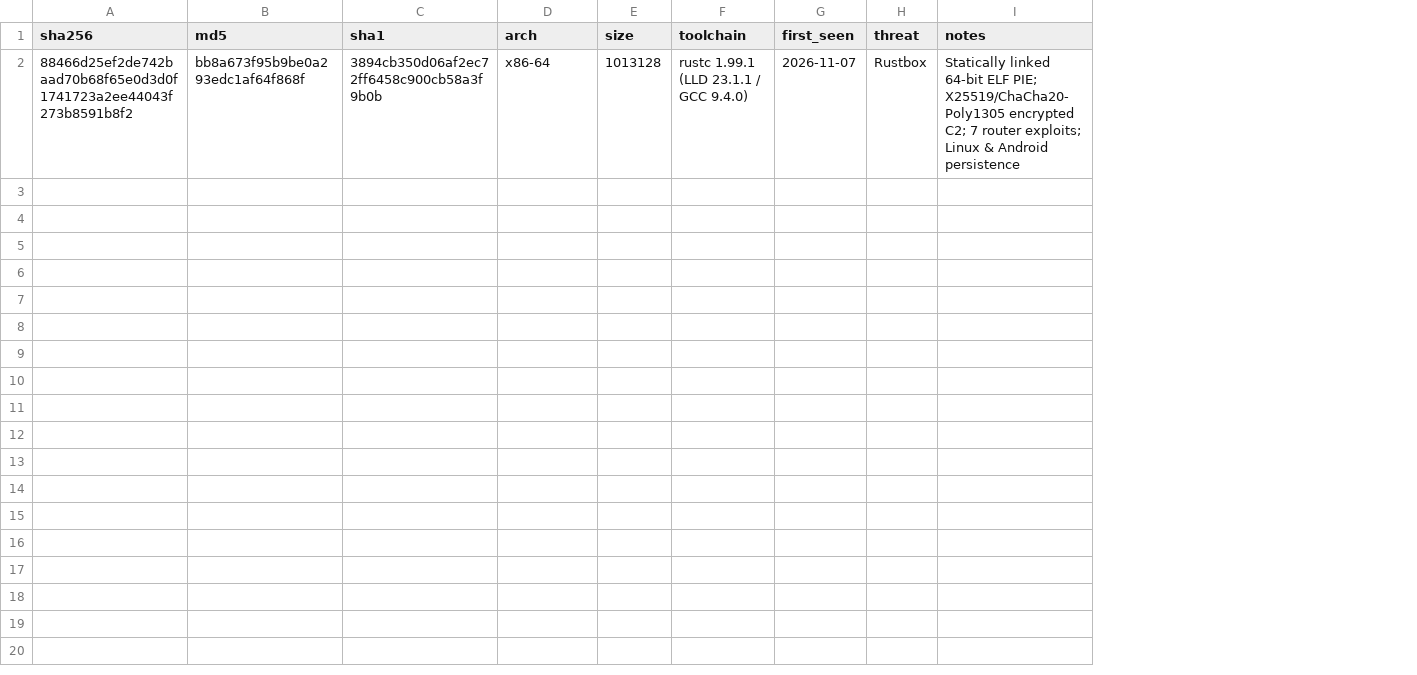
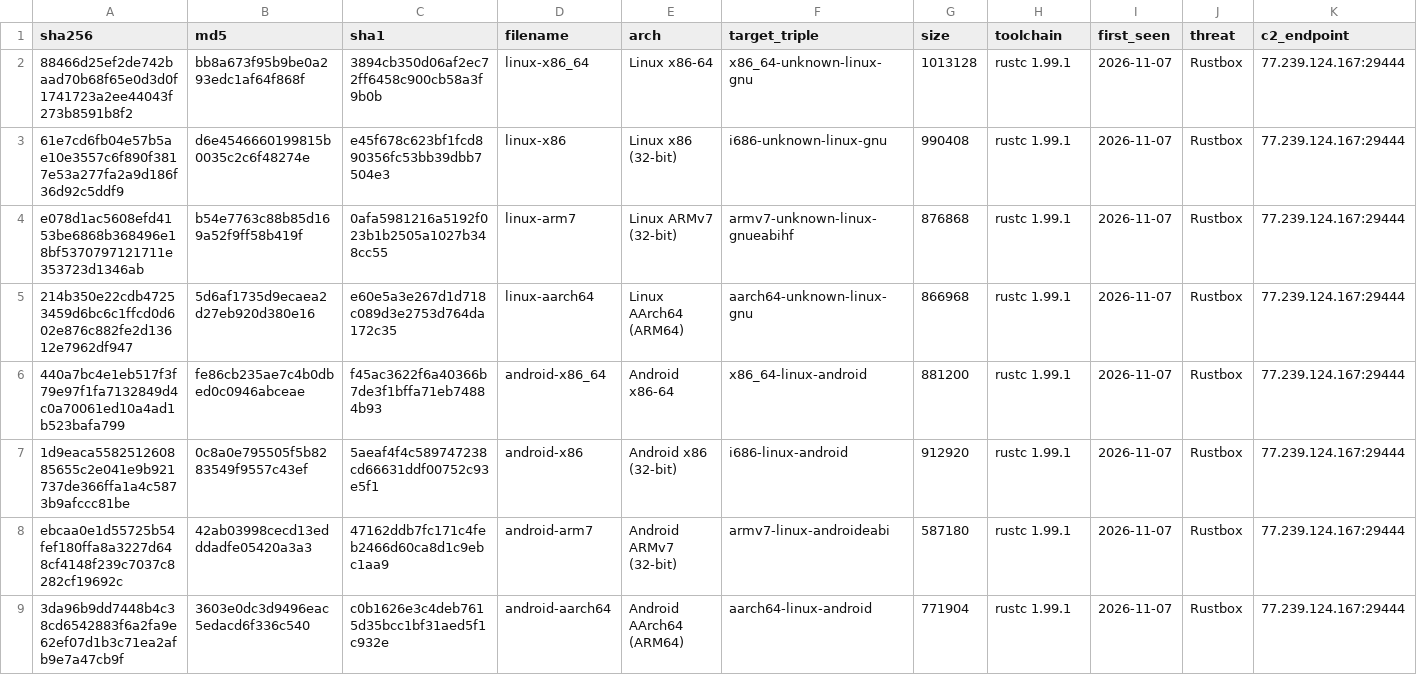
Before and after one commit to Altai-tp0x/public-research, a CSV file: rustbox/iocs/hashes.csv, drawn as a sheet; removed rows and columns are numbered as before the commit, all else as after; the diff names each change by its address in the sheet, - before the commit and + after, or states it on an @@ line.

Commit message:
rustbox update

```diff
--- a/rustbox/iocs/hashes.csv
+++ b/rustbox/iocs/hashes.csv
+column D (filename), row 2: linux-x86_64
+column F (target_triple), row 2: x86_64-unknown-linux-gnu
-column I (notes), row 2: Statically linked 64-bit ELF PIE; X25519/ChaCha20-Poly1305 encrypted C2; 7 router exploits; Linux & Android persistence
+column K (c2_endpoint), row 2: 77.239.124.167:29444
-E2 (arch): x86-64
+E2 (arch): Linux x86-64
-H2 (toolchain): rustc 1.99.1 (LLD 23.1.1 / GCC 9.4.0)
+H2 (toolchain): rustc 1.99.1
+row 3: 61e7cd6fb04e57b5ae10e3557c6f890f3817e53a277fa2a9d186f36d92c5ddf9 | d6e4546660199815b0035c2c6f48274e | e45f678c623bf1fcd890356fc53bb39dbb7504e3 | linux-x86 | Linux x86 (32-bit) | i686-unknown-linux-gnu | 990408 | rustc 1.99.1 | 2026-11-07 | Rustbox | 77.239.124.167:29444
+row 4: e078d1ac5608efd4153be6868b368496e18bf5370797121711e353723d1346ab | b54e7763c88b85d169a52f9ff58b419f | 0afa5981216a5192f023b1b2505a1027b348cc55 | linux-arm7 | Linux ARMv7 (32-bit) | armv7-unknown-linux-gnueabihf | 876868 | rustc 1.99.1 | 2026-11-07 | Rustbox | 77.239.124.167:29444
+row 5: 214b350e22cdb47253459d6bc6c1ffcd0d602e876c882fe2d13612e7962df947 | 5d6af1735d9ecaea2d27eb920d380e16 | e60e5a3e267d1d718c089d3e2753d764da172c35 | linux-aarch64 | Linux AArch64 (ARM64) | aarch64-unknown-linux-gnu | 866968 | rustc 1.99.1 | 2026-11-07 | Rustbox | 77.239.124.167:29444
+row 6: 440a7bc4e1eb517f3f79e97f1fa7132849d4c0a70061ed10a4ad1b523bafa799 | fe86cb235ae7c4b0dbed0c0946abceae | f45ac3622f6a40366b7de3f1bffa71eb74884b93 | android-x86_64 | Android x86-64 | x86_64-linux-android | 881200 | rustc 1.99.1 | 2026-11-07 | Rustbox | 77.239.124.167:29444
+row 7: 1d9eaca558251260885655c2e041e9b921737de366ffa1a4c5873b9afccc81be | 0c8a0e795505f5b8283549f9557c43ef | 5aeaf4f4c589747238cd66631ddf00752c93e5f1 | android-x86 | Android x86 (32-bit) | i686-linux-android | 912920 | rustc 1.99.1 | 2026-11-07 | Rustbox | 77.239.124.167:29444
+row 8: ebcaa0e1d55725b54fef180ffa8a3227d648cf4148f239c7037c8282cf19692c | 42ab03998cecd13edddadfe05420a3a3 | 47162ddb7fc171c4feb2466d60ca8d1c9ebc1aa9 | android-arm7 | Android ARMv7 (32-bit) | armv7-linux-androideabi | 587180 | rustc 1.99.1 | 2026-11-07 | Rustbox | 77.239.124.167:29444
+row 9: 3da96b9dd7448b4c38cd6542883f6a2fa9e62ef07d1b3c71ea2afb9e7a47cb9f | 3603e0dc3d9496eac5edacd6f336c540 | c0b1626e3c4deb7615d35bcc1bf31aed5f1c932e | android-aarch64 | Android AArch64 (ARM64) | aarch64-linux-android | 771904 | rustc 1.99.1 | 2026-11-07 | Rustbox | 77.239.124.167:29444
```
Also changed, not shown: 2 other files.
